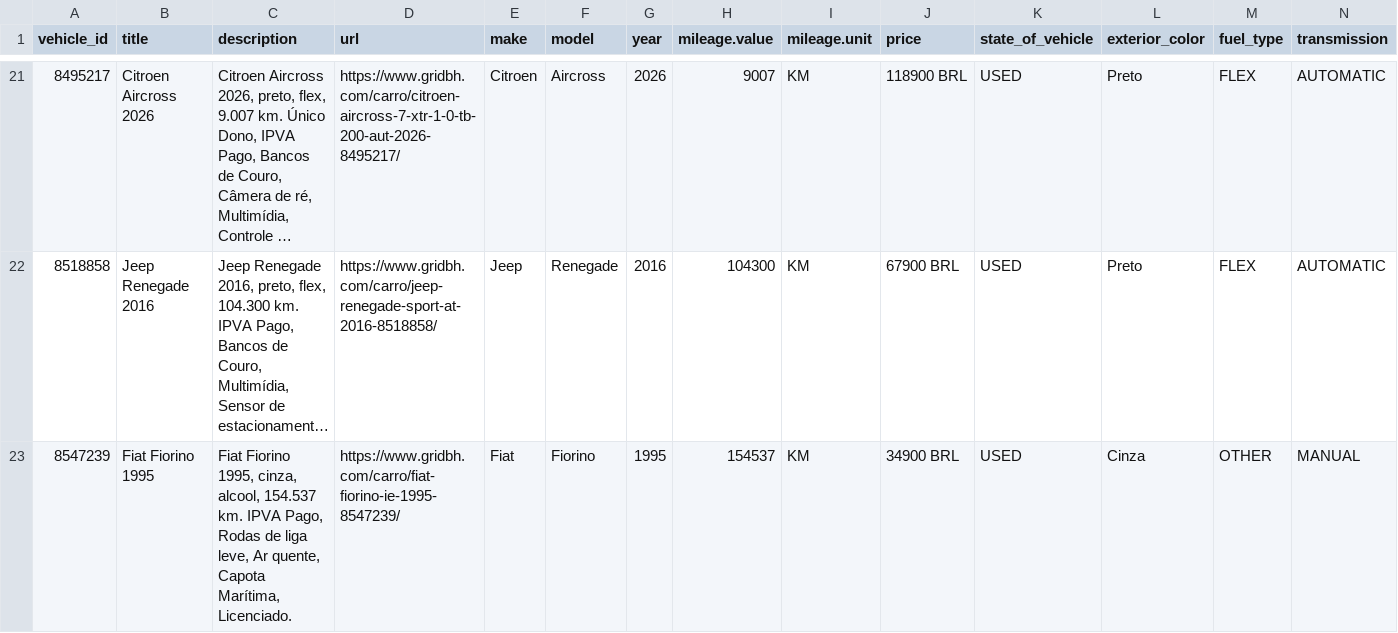
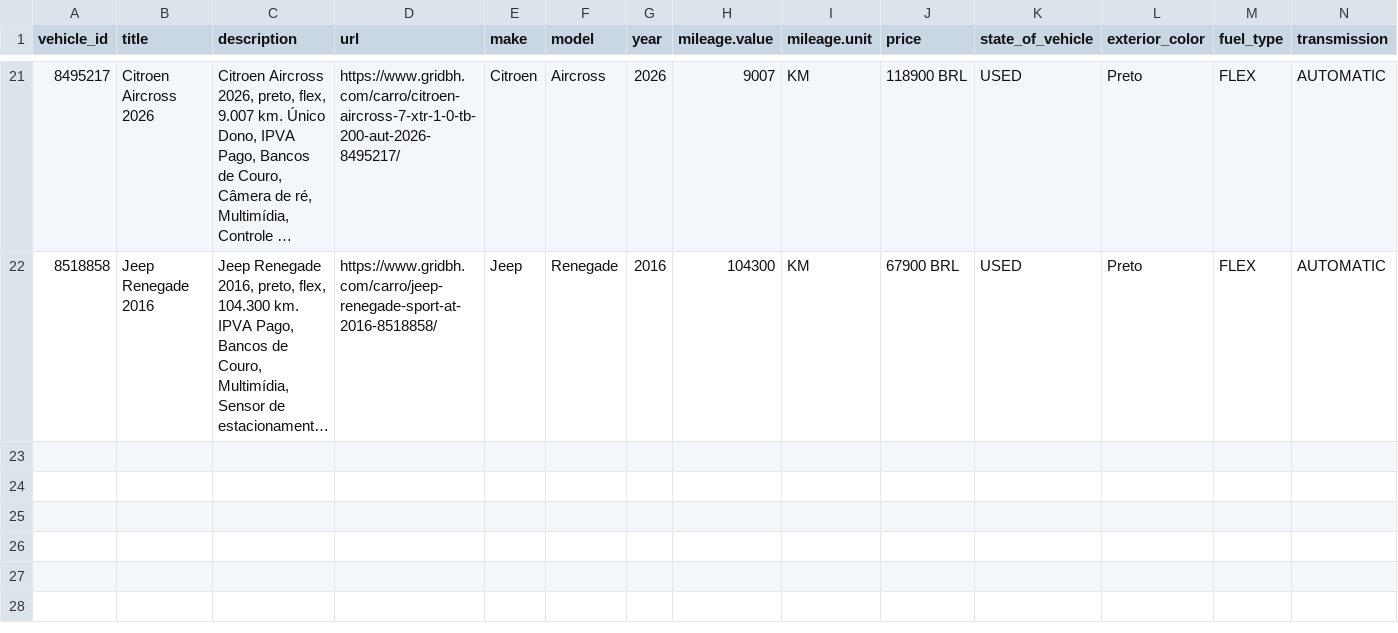
Before and after one commit to isaacroj96-bit/grid-site, a CSV file: dados/meta.csv, drawn as a sheet; only a part is shown, gaps mark what is left out; long unchanged cells end in …; rows hold the shown columns only; the diff names each change by its address in the sheet, - before the commit and + after, or states it on an @@ line.

Commit message:
estoque: 21 disponíveis, 0 em preparação · meta: 21

```diff
--- a/dados/meta.csv
+++ b/dados/meta.csv
-row 23: 8547239 | Fiat Fiorino 1995 | Fiat Fiorino 1995, cinza, alcool, 154.537 km. IPVA Pago, Rodas de liga leve, Ar quente, Capota Marítima, Licenciado. | https://www.gridbh.com/carro/fiat-fiorino-ie-1995-8547239/ | Fiat | Fiorino | 1995 | 154537 | KM | 34900 BRL | USED | Cinza | OTHER | MANUAL
```
